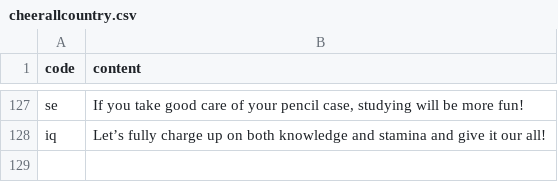
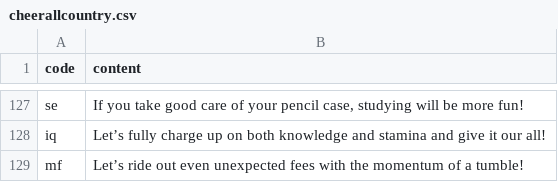
Before and after one commit to htvoffcial/htvoffcial, a CSV file: .github/content/cheerallcountry.csv, drawn as a sheet; only a part is shown, gaps mark what is left out; the diff names each change by its address in the sheet, - before the commit and + after, or states it on an @@ line.

```diff
--- a/.github/content/cheerallcountry.csv
+++ b/.github/content/cheerallcountry.csv
+row 129: mf | Let’s ride out even unexpected fees with the momentum of a tumble!
```
